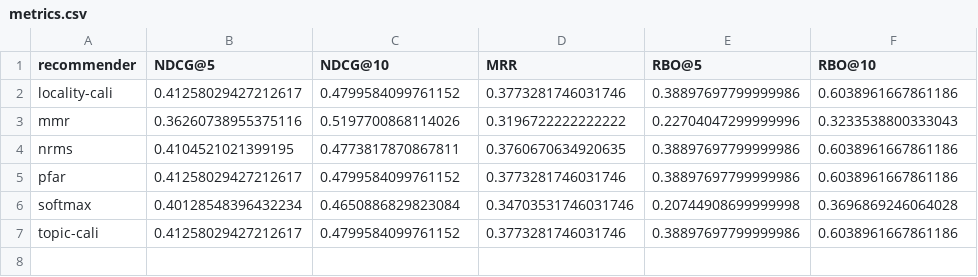
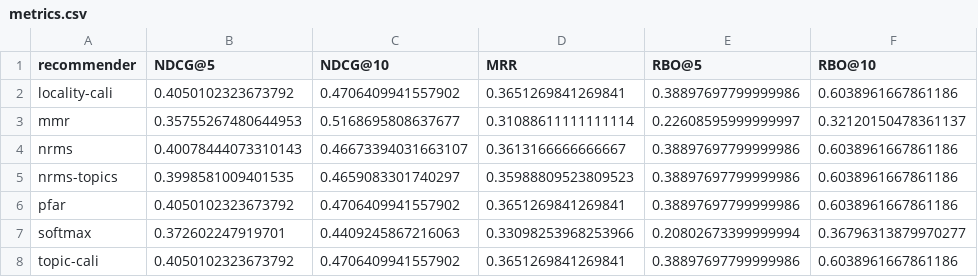
Before and after one commit to CCRI-POPROX/poprox-recommender, a CSV file: outputs/mind-subset/metrics.csv, drawn as a sheet.

```diff
--- a/outputs/mind-subset/metrics.csv
+++ b/outputs/mind-subset/metrics.csv
@@ -1,7 +1,8 @@
 recommender,NDCG@5,NDCG@10,MRR,RBO@5,RBO@10
-locality-cali,0.41258029427212617,0.4799584099761152,0.3773281746031746,0.38897697799999986,0.6038961667861186
-mmr,0.36260738955375116,0.5197700868114026,0.3196722222222222,0.22704047299999996,0.3233538800333043
-nrms,0.4104521021399195,0.4773817870867811,0.3760670634920635,0.38897697799999986,0.6038961667861186
-pfar,0.41258029427212617,0.4799584099761152,0.3773281746031746,0.38897697799999986,0.6038961667861186
-softmax,0.40128548396432234,0.4650886829823084,0.34703531746031746,0.20744908699999998,0.3696869246064028
-topic-cali,0.41258029427212617,0.4799584099761152,0.3773281746031746,0.38897697799999986,0.6038961667861186
+locality-cali,0.4050102323673792,0.4706409941557902,0.3651269841269841,0.38897697799999986,0.6038961667861186
+mmr,0.35755267480644953,0.5168695808637677,0.31088611111111114,0.22608595999999997,0.32120150478361137
+nrms,0.40078444073310143,0.46673394031663107,0.3613166666666667,0.38897697799999986,0.6038961667861186
+nrms-topics,0.3998581009401535,0.4659083301740297,0.35988809523809523,0.38897697799999986,0.6038961667861186
+pfar,0.4050102323673792,0.4706409941557902,0.3651269841269841,0.38897697799999986,0.6038961667861186
+softmax,0.372602247919701,0.4409245867216063,0.33098253968253966,0.20802673399999994,0.36796313879970277
+topic-cali,0.4050102323673792,0.4706409941557902,0.3651269841269841,0.38897697799999986,0.6038961667861186
```
Also changed, not shown: 2 other files.
